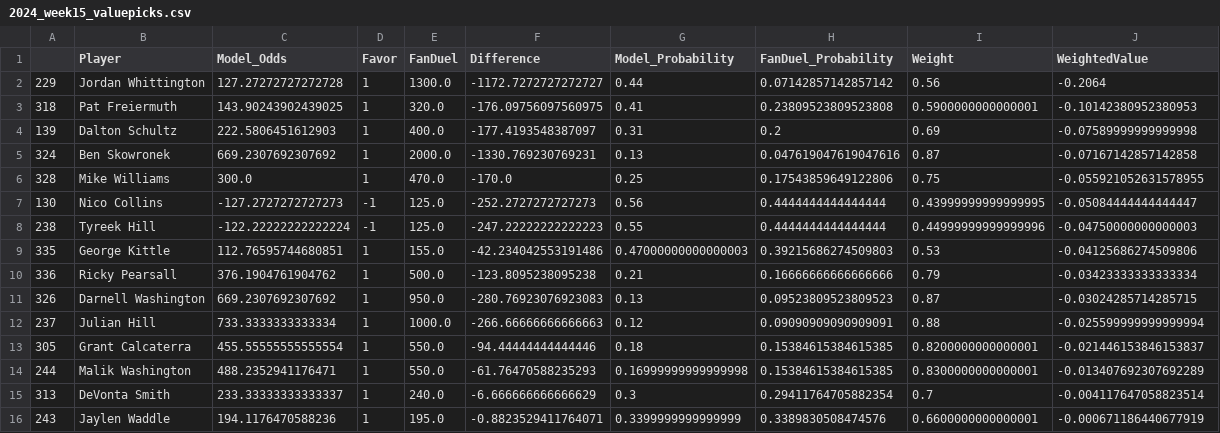
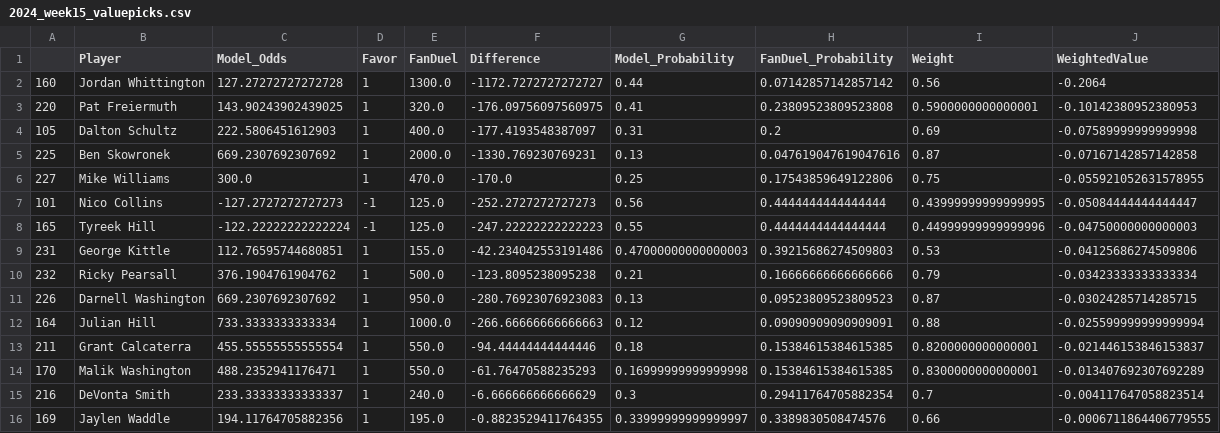
Before and after one commit to angelesaaron/biggamegabefallacy, a CSV file: data/historicalOdds/FanDuel/2024_week15_valuepicks.csv, drawn as a sheet.

```diff
--- a/data/historicalOdds/FanDuel/2024_week15_valuepicks.csv
+++ b/data/historicalOdds/FanDuel/2024_week15_valuepicks.csv
@@ -1,16 +1,16 @@
 ,Player,Model_Odds,Favor,FanDuel,Difference,Model_Probability,FanDuel_Probability,Weight,WeightedValue
-229,Jordan Whittington,127.27272727272728,1,1300.0,-1172.7272727272727,0.44,0.07142857142857142,0.56,-0.2064
-318,Pat Freiermuth,143.90243902439025,1,320.0,-176.09756097560975,0.41,0.23809523809523808,0.5900000000000001,-0.10142380952380953
-139,Dalton Schultz,222.5806451612903,1,400.0,-177.4193548387097,0.31,0.2,0.69,-0.07589999999999998
-324,Ben Skowronek,669.2307692307692,1,2000.0,-1330.769230769231,0.13,0.047619047619047616,0.87,-0.07167142857142858
-328,Mike Williams,300.0,1,470.0,-170.0,0.25,0.17543859649122806,0.75,-0.055921052631578955
-130,Nico Collins,-127.2727272727273,-1,125.0,-252.2727272727273,0.56,0.4444444444444444,0.43999999999999995,-0.05084444444444447
-238,Tyreek Hill,-122.22222222222224,-1,125.0,-247.22222222222223,0.55,0.4444444444444444,0.44999999999999996,-0.04750000000000003
-335,George Kittle,112.76595744680851,1,155.0,-42.234042553191486,0.47000000000000003,0.39215686274509803,0.53,-0.04125686274509806
-336,Ricky Pearsall,376.1904761904762,1,500.0,-123.8095238095238,0.21,0.16666666666666666,0.79,-0.03423333333333334
-326,Darnell Washington,669.2307692307692,1,950.0,-280.76923076923083,0.13,0.09523809523809523,0.87,-0.03024285714285715
-237,Julian Hill,733.3333333333334,1,1000.0,-266.66666666666663,0.12,0.09090909090909091,0.88,-0.025599999999999994
-305,Grant Calcaterra,455.55555555555554,1,550.0,-94.44444444444446,0.18,0.15384615384615385,0.8200000000000001,-0.021446153846153837
-244,Malik Washington,488.2352941176471,1,550.0,-61.76470588235293,0.16999999999999998,0.15384615384615385,0.8300000000000001,-0.013407692307692289
-313,DeVonta Smith,233.33333333333337,1,240.0,-6.666666666666629,0.3,0.29411764705882354,0.7,-0.004117647058823514
-243,Jaylen Waddle,194.1176470588236,1,195.0,-0.8823529411764071,0.3399999999999999,0.3389830508474576,0.6600000000000001,-0.000671186440677919
+160,Jordan Whittington,127.27272727272728,1,1300.0,-1172.7272727272727,0.44,0.07142857142857142,0.56,-0.2064
+220,Pat Freiermuth,143.90243902439025,1,320.0,-176.09756097560975,0.41,0.23809523809523808,0.5900000000000001,-0.10142380952380953
+105,Dalton Schultz,222.5806451612903,1,400.0,-177.4193548387097,0.31,0.2,0.69,-0.07589999999999998
+225,Ben Skowronek,669.2307692307692,1,2000.0,-1330.769230769231,0.13,0.047619047619047616,0.87,-0.07167142857142858
+227,Mike Williams,300.0,1,470.0,-170.0,0.25,0.17543859649122806,0.75,-0.055921052631578955
+101,Nico Collins,-127.2727272727273,-1,125.0,-252.2727272727273,0.56,0.4444444444444444,0.43999999999999995,-0.05084444444444447
+165,Tyreek Hill,-122.22222222222224,-1,125.0,-247.22222222222223,0.55,0.4444444444444444,0.44999999999999996,-0.04750000000000003
+231,George Kittle,112.76595744680851,1,155.0,-42.234042553191486,0.47000000000000003,0.39215686274509803,0.53,-0.04125686274509806
+232,Ricky Pearsall,376.1904761904762,1,500.0,-123.8095238095238,0.21,0.16666666666666666,0.79,-0.03423333333333334
+226,Darnell Washington,669.2307692307692,1,950.0,-280.76923076923083,0.13,0.09523809523809523,0.87,-0.03024285714285715
+164,Julian Hill,733.3333333333334,1,1000.0,-266.66666666666663,0.12,0.09090909090909091,0.88,-0.025599999999999994
+211,Grant Calcaterra,455.55555555555554,1,550.0,-94.44444444444446,0.18,0.15384615384615385,0.8200000000000001,-0.021446153846153837
+170,Malik Washington,488.2352941176471,1,550.0,-61.76470588235293,0.16999999999999998,0.15384615384615385,0.8300000000000001,-0.013407692307692289
+216,DeVonta Smith,233.33333333333337,1,240.0,-6.666666666666629,0.3,0.29411764705882354,0.7,-0.004117647058823514
+169,Jaylen Waddle,194.11764705882356,1,195.0,-0.8823529411764355,0.33999999999999997,0.3389830508474576,0.66,-0.0006711864406779555
```
Also changed, not shown: data/historicalOdds/model/2024_week15_valuepicks.csv, data/modelOdds/2024_NFL_Week15_BestOdds.csv, 6 other files.
